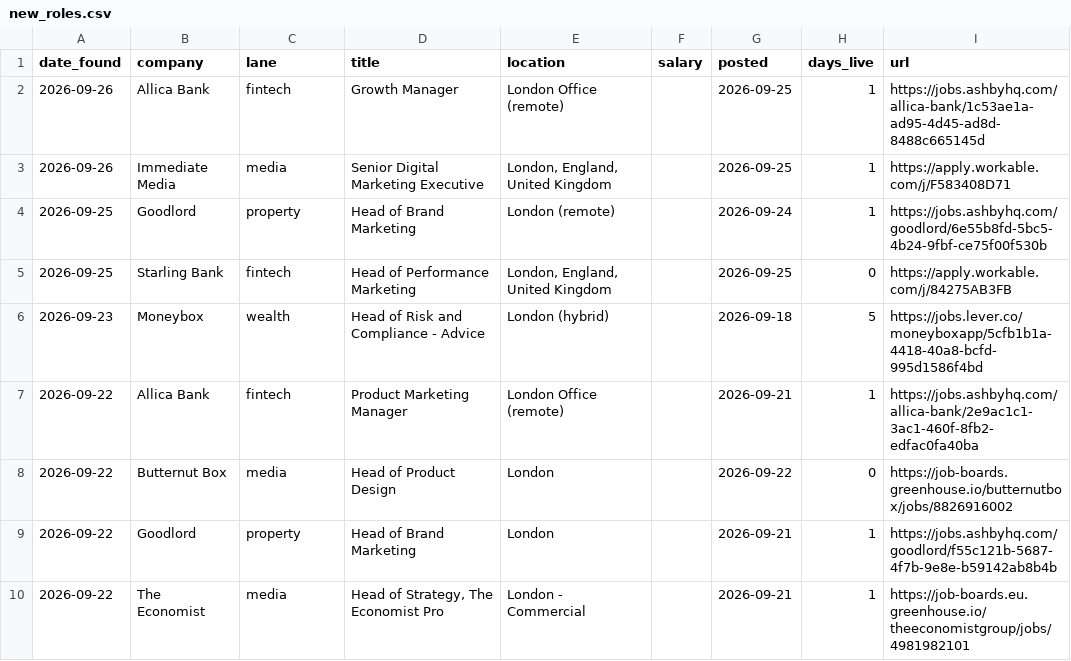
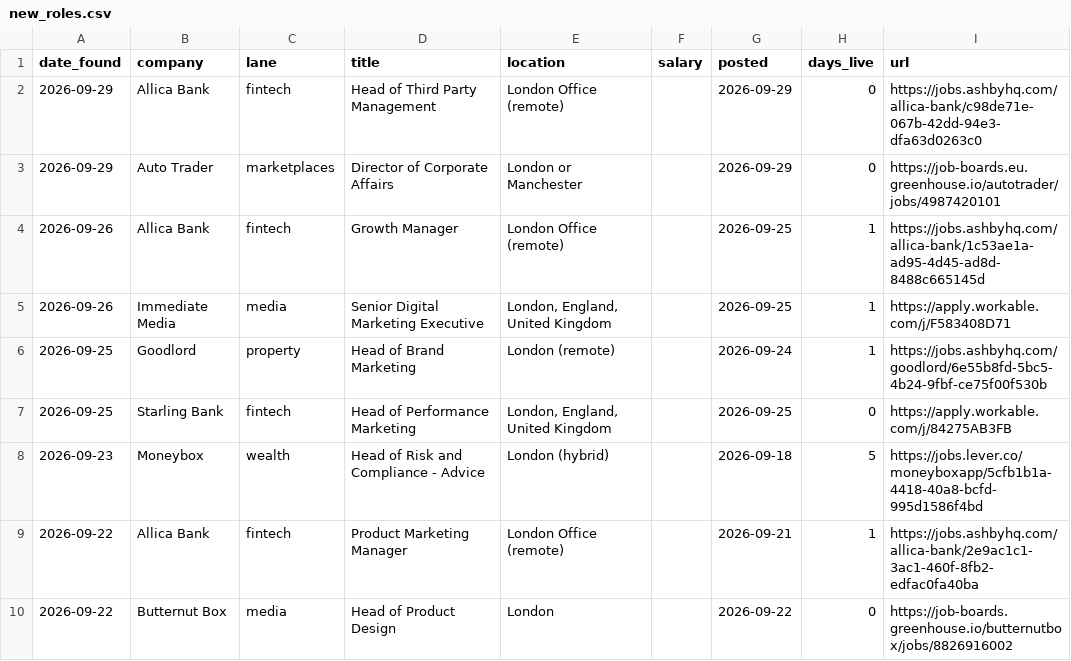
Before and after one commit to jamesm-lgtm/roleradar, a CSV file: new_roles.csv, drawn as a sheet; only a part is shown; the shorter side is filled out with more unchanged rows.

```diff
--- a/new_roles.csv
+++ b/new_roles.csv
@@ -1,2 +1,4 @@
 date_found,company,lane,title,location,salary,posted,days_live,url
+2026-09-29,Allica Bank,fintech,Head of Third Party Management,London Office (remote),,2026-09-29,0,https://jobs.ashbyhq.com/allica-bank/c98de71e-067b-42dd-94e3-dfa63d0263c0
+2026-09-29,Auto Trader,marketplaces,Director of Corporate Affairs,London or Manchester,,2026-09-29,0,https://job-boards.eu.greenhouse.io/autotrader/jobs/4987420101
 2026-09-26,Allica Bank,fintech,Growth Manager,London Office (remote),,2026-09-25,1,https://jobs.ashbyhq.com/allica-bank/1c53ae1a-ad95-4d45-ad8d-8488c665145d
```
Also changed, not shown: all_current.csv, 2 other files.
